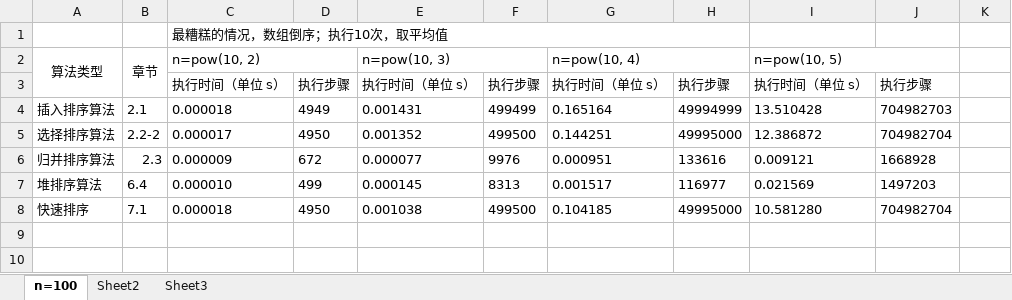
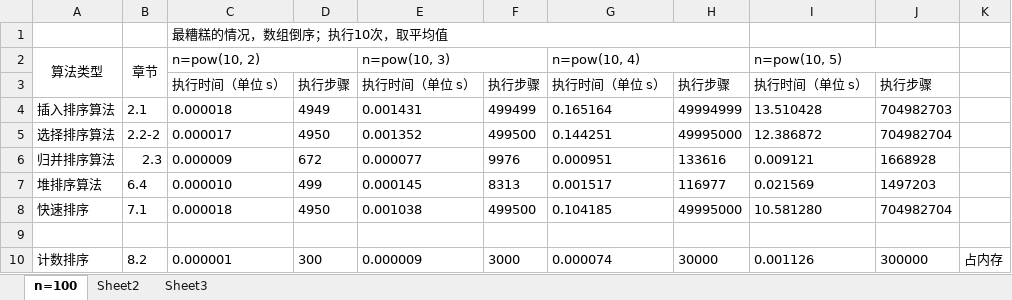
Before and after one commit to ancloud-teach/algorithms, an Excel workbook: 排序算法比较.xlsx, sheet n=100, drawn as a sheet; values as stored, in another font and other column widths than the file's, no borders; the diff names each change by its address in the sheet, - before the commit and + after, or states it on an @@ line.

```diff
--- a/排序算法比较.xlsx (sheet n=100)
+++ b/排序算法比较.xlsx (sheet n=100)
+row 9: (empty)
+row 10: 计数排序 | 8.2 | 0.000001 | 300 | 0.000009 | 3000 | 0.000074 | 30000 | 0.001126 | 300000 | 占内存
```
Also changed, not shown: 6 other files.
